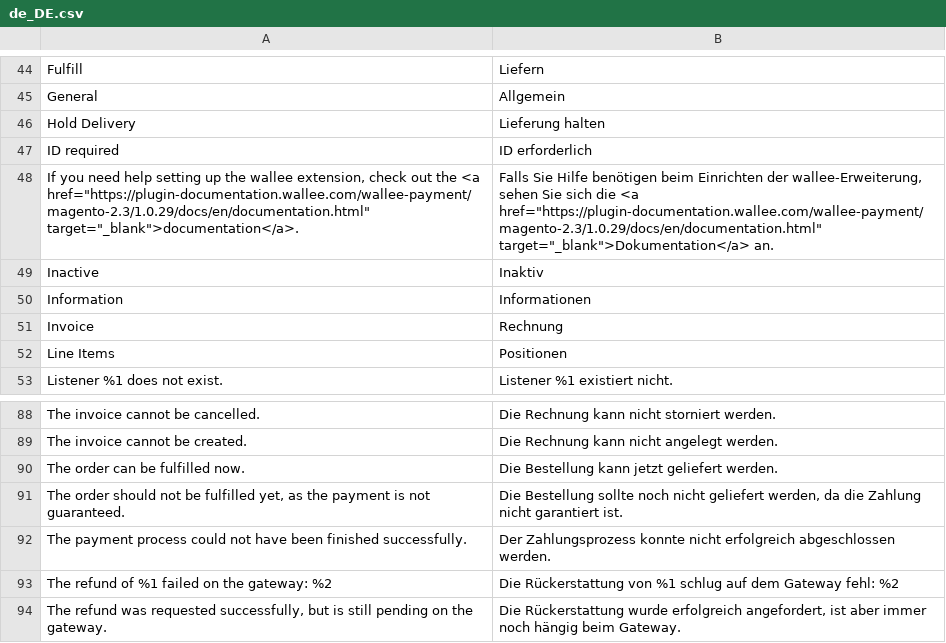
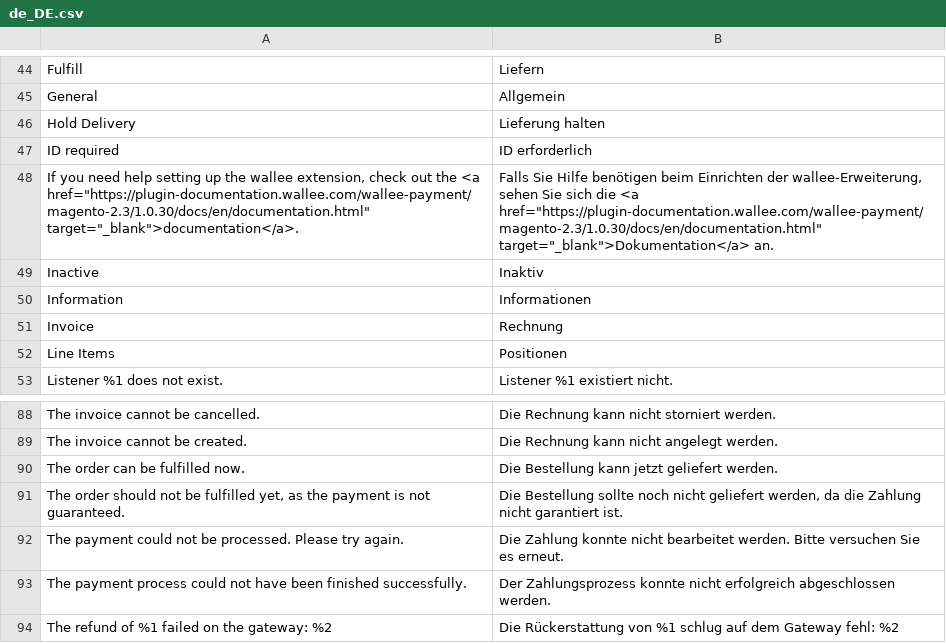
Before and after one commit to wallee-payment/magento-2, a CSV file: i18n/de_DE.csv, drawn as a sheet; only a part is shown, gaps mark what is left out; the shorter side is filled out with more unchanged rows.

```diff
--- a/i18n/de_DE.csv
+++ b/i18n/de_DE.csv
@@ -47,3 +47,3 @@
 "ID required","ID erforderlich"
-"If you need help setting up the wallee extension, check out the <a href=""https://plugin-documentation.wallee.com/wallee-payment/magento-2.3/1.0.29/docs/en/documentation.html"" target=""_blank"">documentation</a>.","Falls Sie Hilfe benötigen beim Einrichten der wallee-Erweiterung, sehen Sie sich die <a href=""https://plugin-documentation.wallee.com/wallee-payment/magento-2.3/1.0.29/docs/en/documentation.html"" target=""_blank"">Dokumentation</a> an."
+"If you need help setting up the wallee extension, check out the <a href=""https://plugin-documentation.wallee.com/wallee-payment/magento-2.3/1.0.30/docs/en/documentation.html"" target=""_blank"">documentation</a>.","Falls Sie Hilfe benötigen beim Einrichten der wallee-Erweiterung, sehen Sie sich die <a href=""https://plugin-documentation.wallee.com/wallee-payment/magento-2.3/1.0.30/docs/en/documentation.html"" target=""_blank"">Dokumentation</a> an."
 "Inactive","Inaktiv"
@@ -91,2 +91,3 @@
 "The order should not be fulfilled yet, as the payment is not guaranteed.","Die Bestellung sollte noch nicht geliefert werden, da die Zahlung nicht garantiert ist."
+"The payment could not be processed. Please try again.","Die Zahlung konnte nicht bearbeitet werden. Bitte versuchen Sie es erneut."
 "The payment process could not have been finished successfully.","Der Zahlungsprozess konnte nicht erfolgreich abgeschlossen werden."
```
Also changed, not shown: i18n/en_US.csv, 10 other files.
